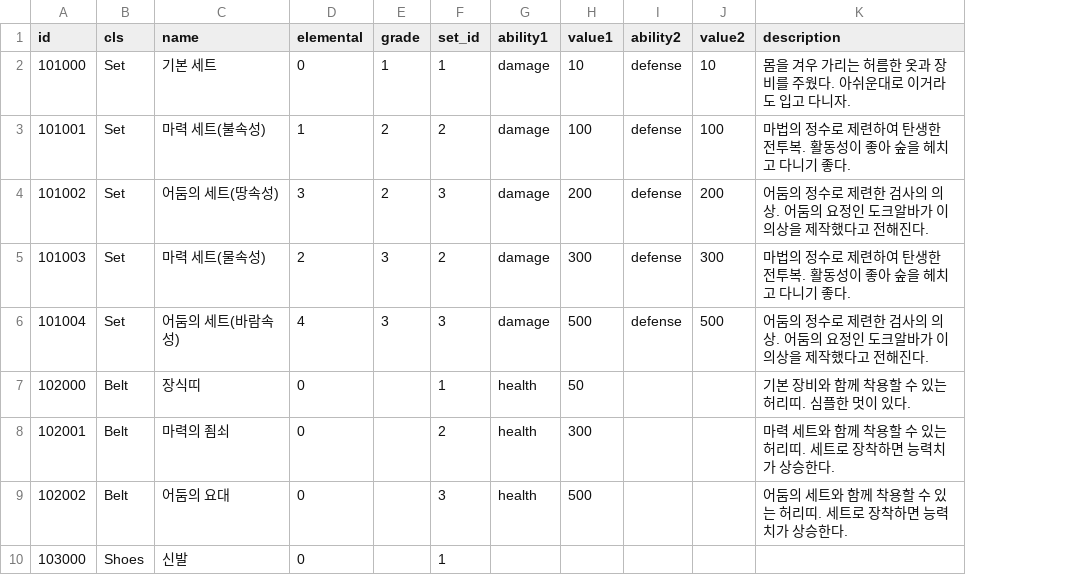
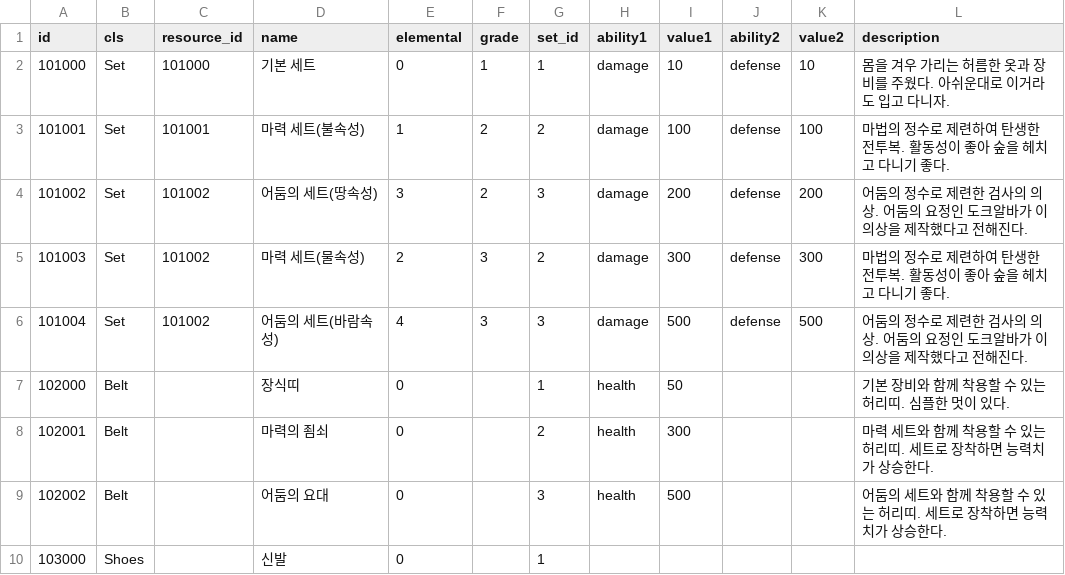
Before and after one commit to planetarium/NineChronicles, a CSV file: nekoyume/Assets/Resources/DataTable/item_equip.csv, drawn as a sheet; only a part is shown; the diff names each change by its address in the sheet, - before the commit and + after, or states it on an @@ line.

Commit message:
Use ResourceId instead of set id

```diff
--- a/nekoyume/Assets/Resources/DataTable/item_equip.csv
+++ b/nekoyume/Assets/Resources/DataTable/item_equip.csv
+column C (resource_id), rows 2-6: 101000 | 101001 | 101002 | 101002 | 101002
```
Also changed, not shown: 2 other files.
